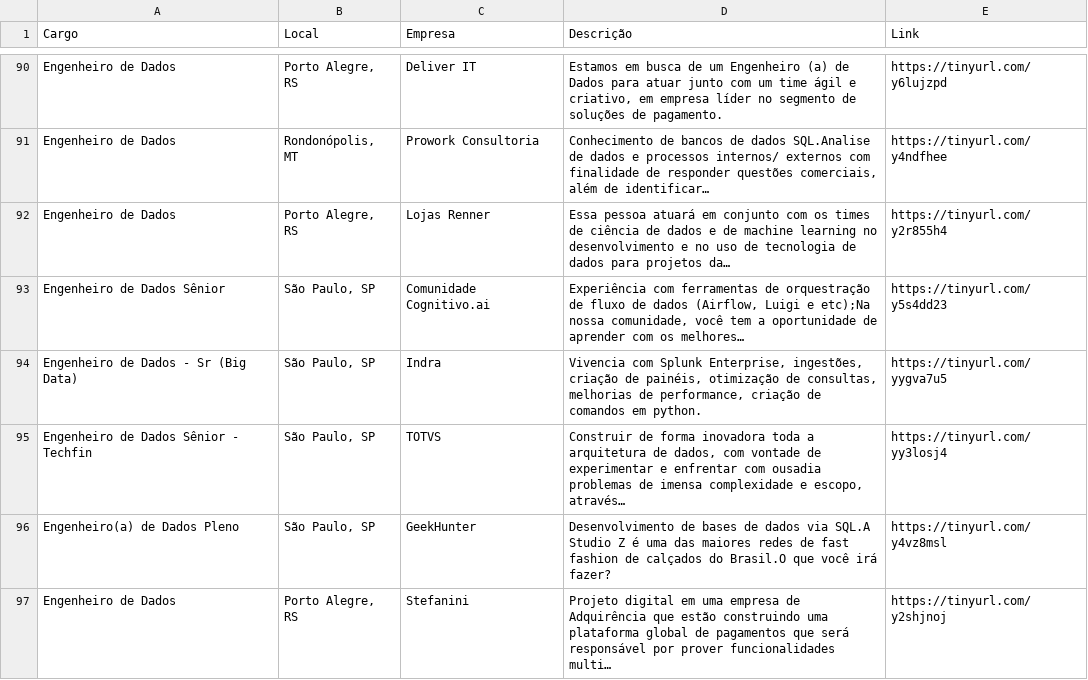
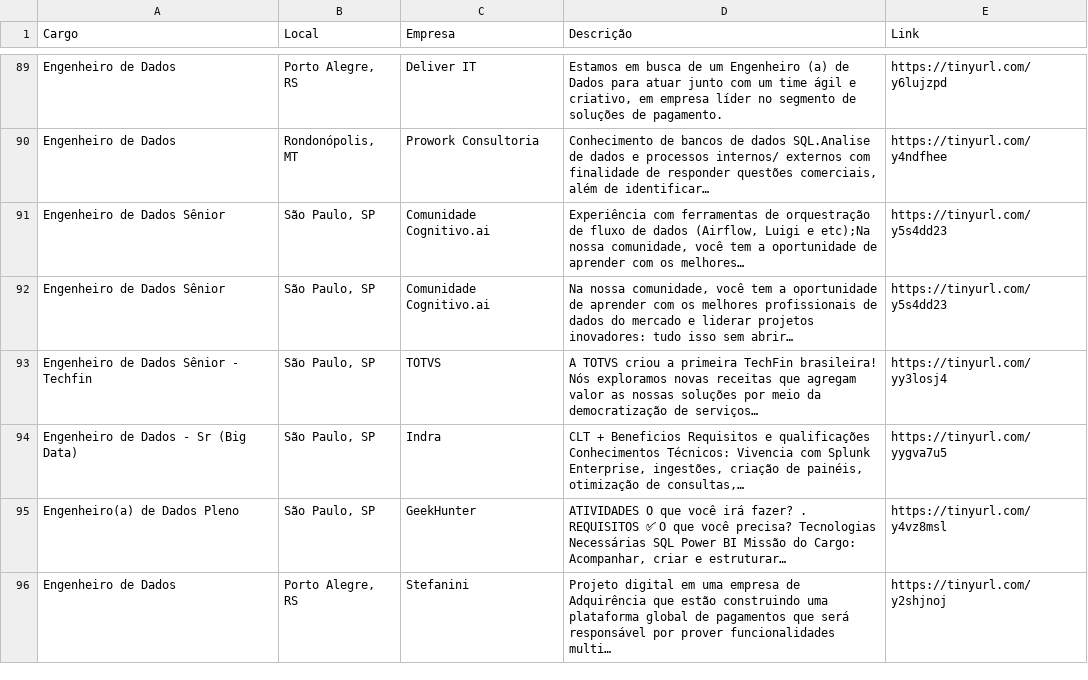
Before and after one commit to silviolima07/App-Indeed, a CSV file: CSV/indeed_Engenheiro_de_dados.csv, drawn as a sheet; only a part is shown, gaps mark what is left out; the diff covers the shown part only.

```diff
--- a/CSV/indeed_Engenheiro_de_dados.csv
+++ b/CSV/indeed_Engenheiro_de_dados.csv
@@ -91,7 +90,7 @@ Engenheiro de Dados,"Porto Alegre, RS",Deliver IT,"Estamos em busca de um Engenh
 Engenheiro de Dados,"Rondonópolis, MT",Prowork Consultoria,"Conhecimento de bancos de dados SQL.Analise de dados e processos internos/ externos com finalidade de responder questões comerciais, além de identificar…",https://tinyurl.com/y4ndfhee
-Engenheiro de Dados,"Porto Alegre, RS",Lojas Renner,Essa pessoa atuará em conjunto com os times de ciência de dados e de machine learning no desenvolvimento e no uso de tecnologia de dados para projetos da…,https://tinyurl.com/y2r855h4
 Engenheiro de Dados Sênior,"São Paulo, SP",Comunidade Cognitivo.ai,"Experiência com ferramentas de orquestração de fluxo de dados (Airflow, Luigi e etc);Na nossa comunidade, você tem a oportunidade de aprender com os melhores…",https://tinyurl.com/y5s4dd23
-Engenheiro de Dados - Sr (Big Data),"São Paulo, SP",Indra,"Vivencia com Splunk Enterprise, ingestões, criação de painéis, otimização de consultas, melhorias de performance, criação de comandos em python.",https://tinyurl.com/yygva7u5
-Engenheiro de Dados Sênior - Techfin,"São Paulo, SP",TOTVS,"Construir de forma inovadora toda a arquitetura de dados, com vontade de experimentar e enfrentar com ousadia problemas de imensa complexidade e escopo, através…",https://tinyurl.com/yy3losj4
-Engenheiro(a) de Dados Pleno,"São Paulo, SP",GeekHunter,Desenvolvimento de bases de dados via SQL.A Studio Z é uma das maiores redes de fast fashion de calçados do Brasil.O que você irá fazer?,https://tinyurl.com/y4vz8msl
+Engenheiro de Dados Sênior,"São Paulo, SP",Comunidade Cognitivo.ai,"Na nossa comunidade, você tem a oportunidade de aprender com os melhores profissionais de dados do mercado e liderar projetos inovadores: tudo isso sem abrir…",https://tinyurl.com/y5s4dd23
+Engenheiro de Dados Sênior - Techfin,"São Paulo, SP",TOTVS,A TOTVS criou a primeira TechFin brasileira! Nós exploramos novas receitas que agregam valor as nossas soluções por meio da democratização de serviços…,https://tinyurl.com/yy3losj4
+Engenheiro de Dados - Sr (Big Data),"São Paulo, SP",Indra,"CLT + Beneficios Requisitos e qualificações Conhecimentos Técnicos: Vivencia com Splunk Enterprise, ingestões, criação de painéis, otimização de consultas,…",https://tinyurl.com/yygva7u5
+Engenheiro(a) de Dados Pleno,"São Paulo, SP",GeekHunter,"ATIVIDADES O que você irá fazer? . REQUISITOS ✅ O que você precisa? Tecnologias Necessárias SQL Power BI Missão do Cargo: Acompanhar, criar e estruturar…",https://tinyurl.com/y4vz8msl
 Engenheiro de Dados,"Porto Alegre, RS",Stefanini,Projeto digital em uma empresa de Adquirência que estão construindo uma plataforma global de pagamentos que será responsável por prover funcionalidades multi…,https://tinyurl.com/y2shjnoj
```
Also changed, not shown: 4 added rows, 4 removed rows, 17 moved rows and 14 edited cells elsewhere in this file, CSV/indeed_Analista_de_dados.csv, CSV/indeed_Cientista_de_dados.csv, 1 other file.
